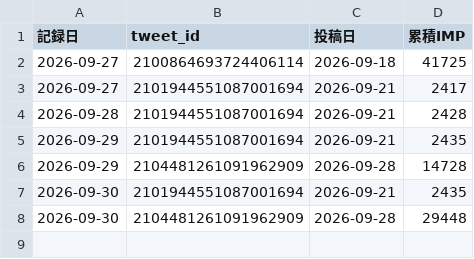
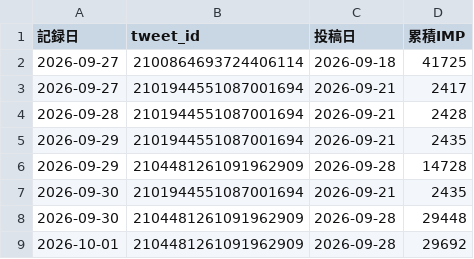
Before and after one commit to useakat/xClaude, a CSV file: logs/w001_imp_daily.csv, drawn as a sheet.

Commit message:
report(daily): 9月30日の日報を追加

```diff
--- a/logs/w001_imp_daily.csv
+++ b/logs/w001_imp_daily.csv
@@ -8 +8,2 @@
 2026-09-30,2104481261091962909,2026-09-28,29448
+2026-10-01,2104481261091962909,2026-09-28,29692
```
Also changed, not shown: 1 other file.
